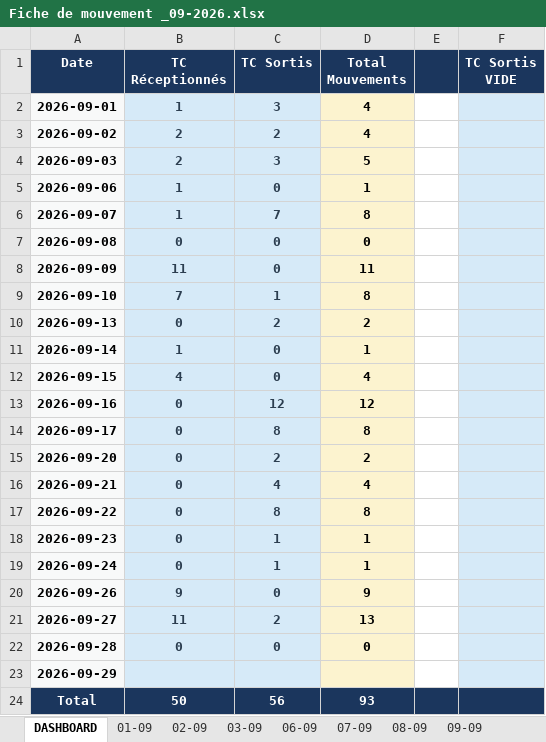
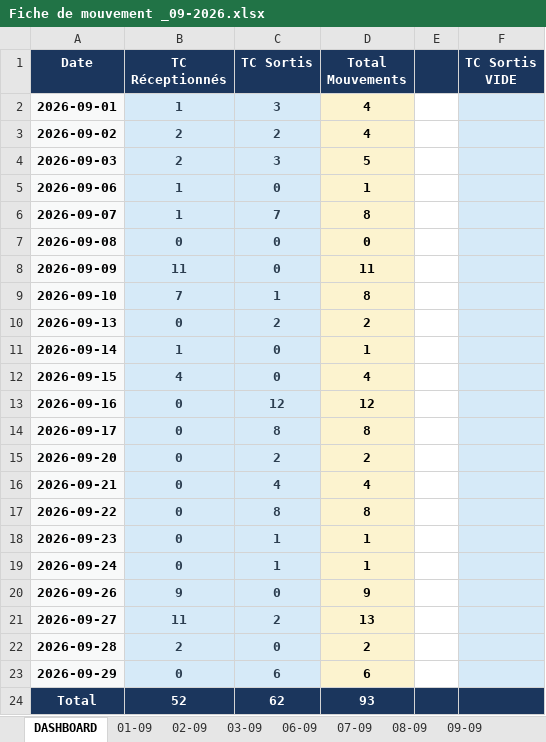
Before and after one commit to Mag2027pro/egs-conatainer-tracker-, an Excel workbook: Fiche de mouvement _09-2026.xlsx, sheet DASHBOARD, drawn as a sheet; values as stored, in another font and other column widths than the file's, no borders; the diff names each change by its address in the sheet, - before the commit and + after, or states it on an @@ line.

```diff
--- a/Fiche de mouvement _09-2026.xlsx (sheet DASHBOARD)
+++ b/Fiche de mouvement _09-2026.xlsx (sheet DASHBOARD)
-B22 (TC Réceptionnés): 0
+B22 (TC Réceptionnés): 2
-D22 (Total Mouvements): 0
+D22 (Total Mouvements): 2
-B23 (TC Réceptionnés): (empty)
+B23 (TC Réceptionnés): 0
-C23 (TC Sortis): (empty)
+C23 (TC Sortis): 6
-D23 (Total Mouvements): (empty)
+D23 (Total Mouvements): 6
-B24 (TC Réceptionnés): 50
+B24 (TC Réceptionnés): 52
-C24 (TC Sortis): 56
+C24 (TC Sortis): 62
```
Also changed, not shown: sheet 28-09, sheet 09-09, other sheet tabs, formulas that keep their value, charts or pictures.
